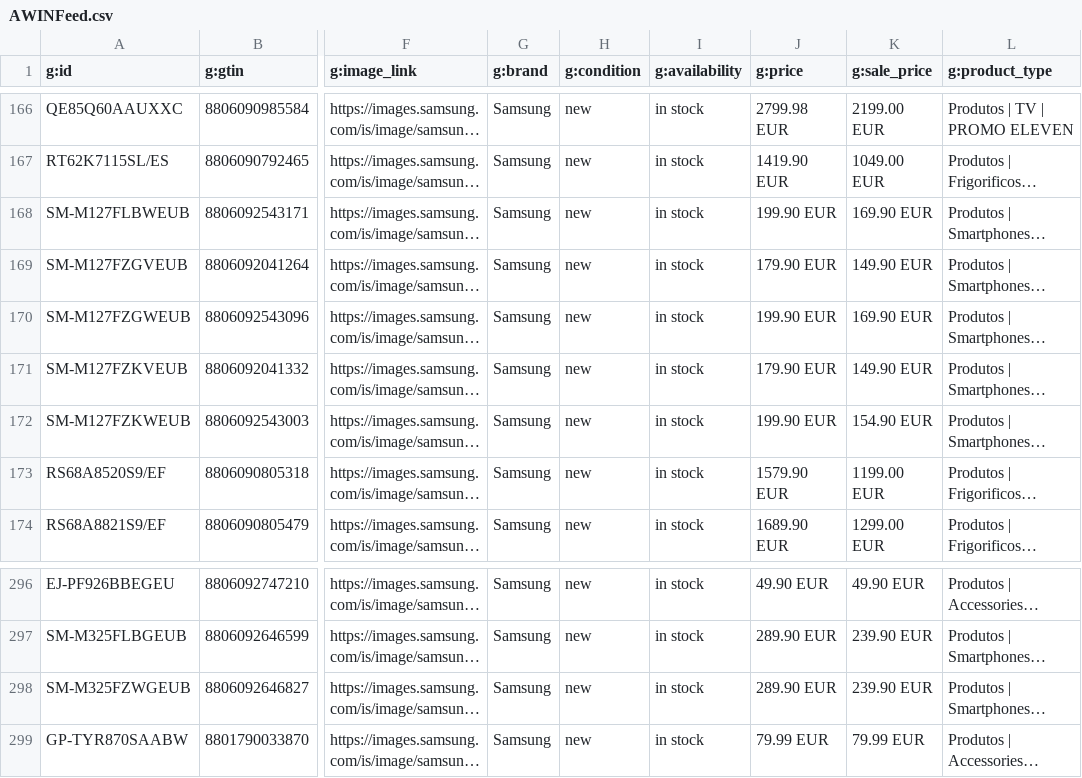
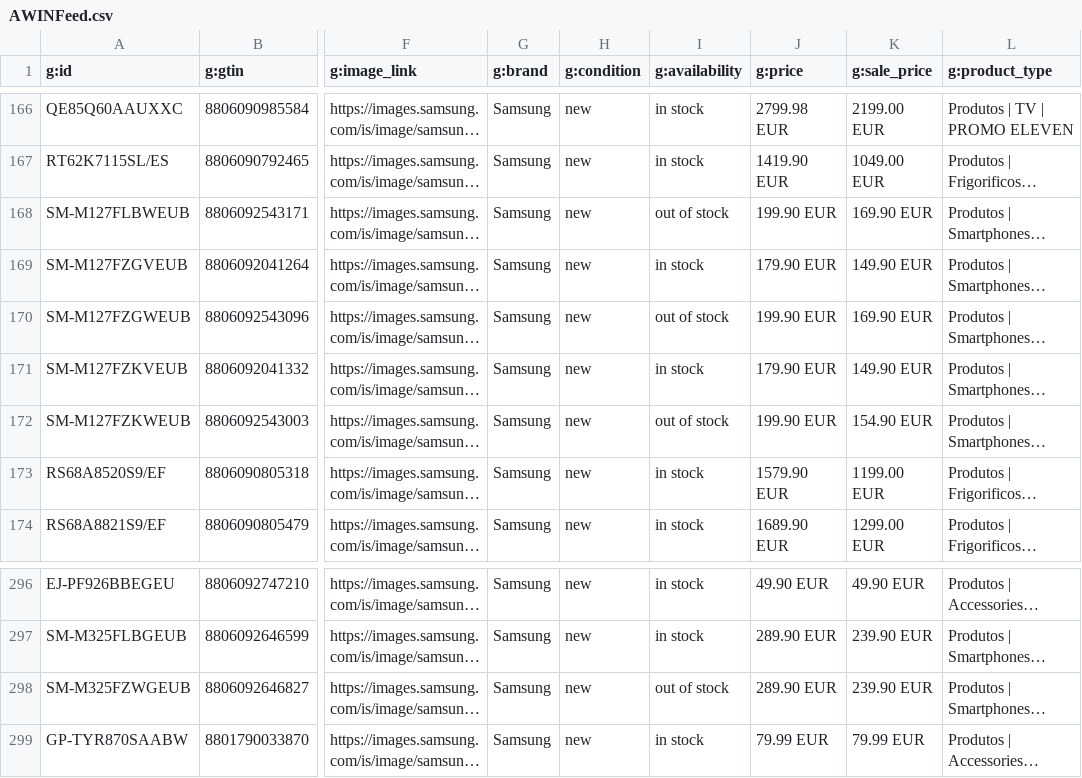
Before and after one commit to GloriaSilva/FEED-CHEIL-DIGITAL, a CSV file: finalfeeds/AWINFeed.csv, drawn as a sheet; only a part is shown, gaps mark what is left out; long unchanged cells end in …; the diff names each change by its address in the sheet, - before the commit and + after, or states it on an @@ line.

```diff
--- a/finalfeeds/AWINFeed.csv
+++ b/finalfeeds/AWINFeed.csv
-I168 (g:availability): in stock
+I168 (g:availability): out of stock
-I170 (g:availability): in stock
+I170 (g:availability): out of stock
-I172 (g:availability): in stock
+I172 (g:availability): out of stock
-I298 (g:availability): in stock
+I298 (g:availability): out of stock
```
Also changed, not shown: finalfeeds/CriteoFeed.csv, finalfeeds/FacebookFeed.csv, 10 other files.
